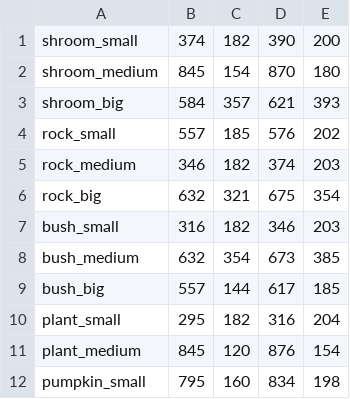
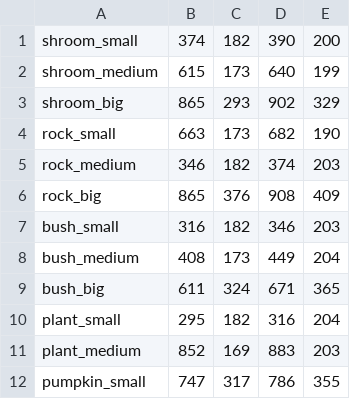
Before and after one commit to gabdube/rust-web-game, a CSV file: build/assets/static_resources.csv, drawn as a sheet; only a part is shown; the diff covers the shown part only.

```diff
--- a/build/assets/static_resources.csv
+++ b/build/assets/static_resources.csv
@@ -1,12 +1,12 @@
 shroom_small;374;182;390;200;
-shroom_medium;845;154;870;180;
-shroom_big;584;357;621;393;
-rock_small;557;185;576;202;
+shroom_medium;615;173;640;199;
+shroom_big;865;293;902;329;
+rock_small;663;173;682;190;
 rock_medium;346;182;374;203;
-rock_big;632;321;675;354;
+rock_big;865;376;908;409;
 bush_small;316;182;346;203;
-bush_medium;632;354;673;385;
-bush_big;557;144;617;185;
+bush_medium;408;173;449;204;
+bush_big;611;324;671;365;
 plant_small;295;182;316;204;
-plant_medium;845;120;876;154;
-pumpkin_small;795;160;834;198;
+plant_medium;852;169;883;203;
+pumpkin_small;747;317;786;355;
```
Also changed, not shown: 7 added rows and 100 edited cells elsewhere in this file, 4 other files.
